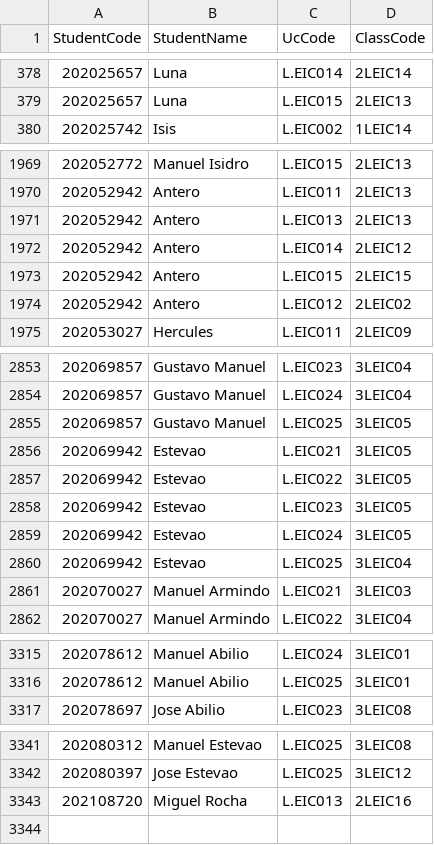
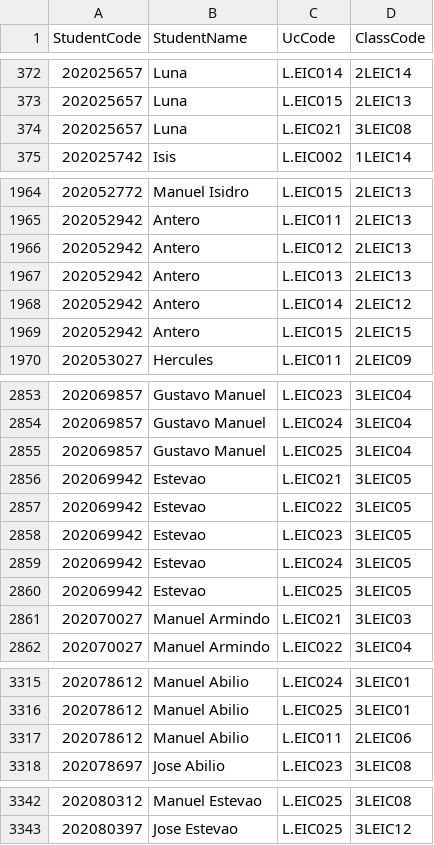
Before and after one commit to lfsjesus/Gestao-de-Horarios-AED, a CSV file: Data/students_classes.csv, drawn as a sheet; only a part is shown, gaps mark what is left out; the diff covers the shown part only.

```diff
--- a/Data/students_classes.csv
+++ b/Data/students_classes.csv
@@ -379,2 +373,3 @@ StudentCode,StudentName,UcCode,ClassCode
 202025657,Luna,L.EIC015,2LEIC13
+202025657,Luna,L.EIC021,3LEIC08
 202025742,Isis,L.EIC002,1LEIC14
@@ -1970,2 +1965,3 @@ StudentCode,StudentName,UcCode,ClassCode
 202052942,Antero,L.EIC011,2LEIC13
+202052942,Antero,L.EIC012,2LEIC13
 202052942,Antero,L.EIC013,2LEIC13
@@ -1973,3 +1969,2 @@ StudentCode,StudentName,UcCode,ClassCode
 202052942,Antero,L.EIC015,2LEIC15
-202052942,Antero,L.EIC012,2LEIC02
 202053027,Hercules,L.EIC011,2LEIC09
@@ -2854,3 +2854,3 @@ StudentCode,StudentName,UcCode,ClassCode
 202069857,Gustavo Manuel,L.EIC024,3LEIC04
-202069857,Gustavo Manuel,L.EIC025,3LEIC05
+202069857,Gustavo Manuel,L.EIC025,3LEIC04
 202069942,Estevao,L.EIC021,3LEIC05
@@ -2859,3 +2859,3 @@ StudentCode,StudentName,UcCode,ClassCode
 202069942,Estevao,L.EIC024,3LEIC05
-202069942,Estevao,L.EIC025,3LEIC04
+202069942,Estevao,L.EIC025,3LEIC05
 202070027,Manuel Armindo,L.EIC021,3LEIC03
@@ -3316,2 +3316,3 @@ StudentCode,StudentName,UcCode,ClassCode
 202078612,Manuel Abilio,L.EIC025,3LEIC01
+202078612,Manuel Abilio,L.EIC011,2LEIC06
 202078697,Jose Abilio,L.EIC023,3LEIC08
@@ -3342,2 +3343 @@ StudentCode,StudentName,UcCode,ClassCode
 202080397,Jose Estevao,L.EIC025,3LEIC12
-202108720,Miguel Rocha,L.EIC013,2LEIC16
```
Also changed, not shown: 7 added rows and 8 removed rows elsewhere in this file, 4 other files.
